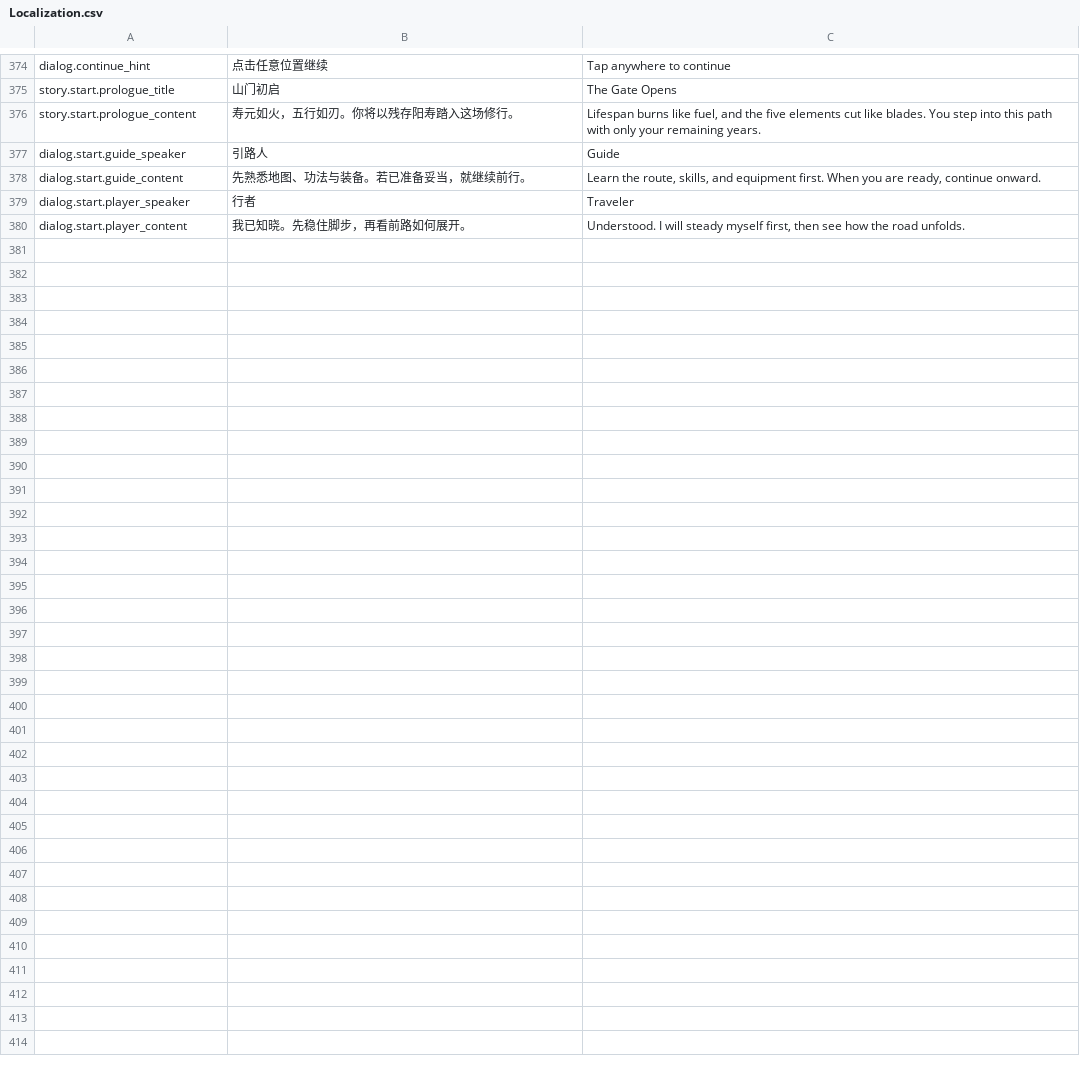
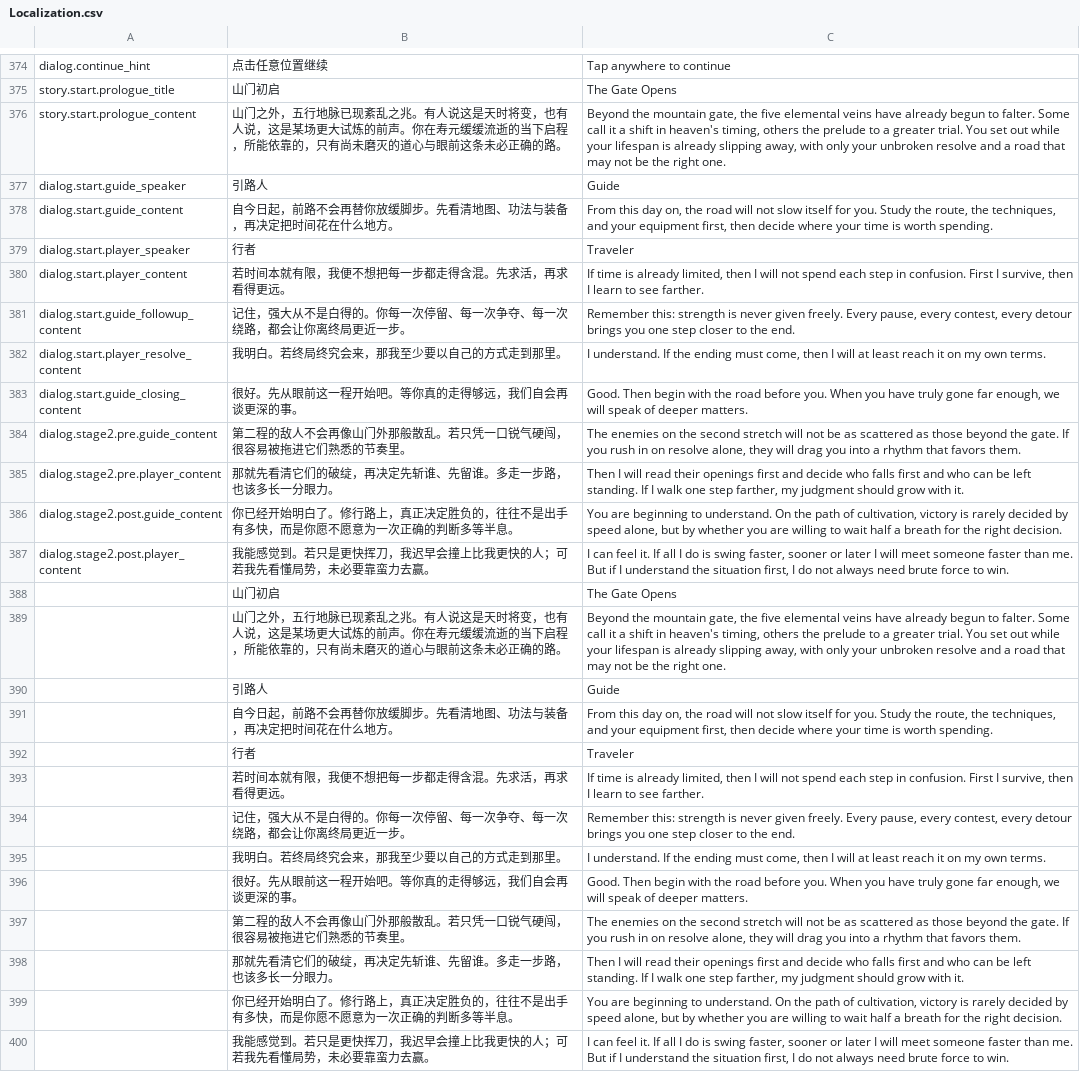
Before and after one commit to xyzhi/codexDlablo, a CSV file: Docs/Localization.csv, drawn as a sheet; only a part is shown, gaps mark what is left out; the diff names each change by its address in the sheet, - before the commit and + after, or states it on an @@ line.

Commit message:
Add stage 2 dialogue beats and stage 11 enemy swarm test

```diff
--- a/Docs/Localization.csv
+++ b/Docs/Localization.csv
-B376: 寿元如火，五行如刃。你将以残存阳寿踏入这场修行。
+B376: 山门之外，五行地脉已现紊乱之兆。有人说这是天时将变，也有人说，这是某场更大试炼的前声。你在寿元缓缓流逝的当下启程，所能依靠的，只有尚未磨灭的道心与眼前这条未必正确的路。
-C376: Lifespan burns like fuel, and the five elements cut like blades. You step into this path with only your remaining years.
+C376: Beyond the mountain gate, the five elemental veins have already begun to falter. Some call it a shift in heaven's timing, others the prelude to a greater trial. You set out while your lifespan is already slipping away, with only your unbroken resolve and a road that may not be the right one.
-B378: 先熟悉地图、功法与装备。若已准备妥当，就继续前行。
+B378: 自今日起，前路不会再替你放缓脚步。先看清地图、功法与装备，再决定把时间花在什么地方。
-C378: Learn the route, skills, and equipment first. When you are ready, continue onward.
+C378: From this day on, the road will not slow itself for you. Study the route, the techniques, and your equipment first, then decide where your time is worth spending.
-B380: 我已知晓。先稳住脚步，再看前路如何展开。
+B380: 若时间本就有限，我便不想把每一步都走得含混。先求活，再求看得更远。
-C380: Understood. I will steady myself first, then see how the road unfolds.
+C380: If time is already limited, then I will not spend each step in confusion. First I survive, then I learn to see farther.
+row 381: dialog.start.guide_followup_content | 记住，强大从不是白得的。你每一次停留、每一次争夺、每一次绕路，都会让你离终局更近一步。 | Remember this: strength is never given freely. Every pause, every contest, every detour brings you one step closer to the end.
+row 382: dialog.start.player_resolve_content | 我明白。若终局终究会来，那我至少要以自己的方式走到那里。 | I understand. If the ending must come, then I will at least reach it on my own terms.
+row 383: dialog.start.guide_closing_content | 很好。先从眼前这一程开始吧。等你真的走得够远，我们自会再谈更深的事。 | Good. Then begin with the road before you. When you have truly gone far enough, we will speak of deeper matters.
+row 384: dialog.stage2.pre.guide_content | 第二程的敌人不会再像山门外那般散乱。若只凭一口锐气硬闯，很容易被拖进它们熟悉的节奏里。 | The enemies on the second stretch will not be as scattered as those beyond the gate. If you rush in on resolve alone, they will drag you into a rhythm that favors them.
+row 385: dialog.stage2.pre.player_content | 那就先看清它们的破绽，再决定先斩谁、先留谁。多走一步路，也该多长一分眼力。 | Then I will read their openings first and decide who falls first and who can be left standing. If I walk one step farther, my judgment should grow with it.
+row 386: dialog.stage2.post.guide_content | 你已经开始明白了。修行路上，真正决定胜负的，往往不是出手有多快，而是你愿不愿意为一次正确的判断多等半息。 | You are beginning to understand. On the path of cultivation, victory is rarely decided by speed alone, but by whether you are willing to wait half a breath for the right decision.
+row 387: dialog.stage2.post.player_content | 我能感觉到。若只是更快挥刀，我迟早会撞上比我更快的人；可若我先看懂局势，未必要靠蛮力去赢。 | I can feel it. If all I do is swing faster, sooner or later I will meet someone faster than me. But if I understand the situation first, I do not always need brute force to win.
+row 388:  | 山门初启 | The Gate Opens
+row 389:  | 山门之外，五行地脉已现紊乱之兆。有人说这是天时将变，也有人说，这是某场更大试炼的前声。你在寿元缓缓流逝的当下启程，所能依靠的，只有尚未磨灭的道心与眼前这条未必正确的路。 | Beyond the mountain gate, the five elemental veins have already begun to falter. Some call it a shift in heaven's timing, others the prelude to a greater trial. You set out while your lifespan is already slipping away, with only your unbroken resolve and a road that may not be the right one.
+row 390:  | 引路人 | Guide
+row 391:  | 自今日起，前路不会再替你放缓脚步。先看清地图、功法与装备，再决定把时间花在什么地方。 | From this day on, the road will not slow itself for you. Study the route, the techniques, and your equipment first, then decide where your time is worth spending.
+row 392:  | 行者 | Traveler
+row 393:  | 若时间本就有限，我便不想把每一步都走得含混。先求活，再求看得更远。 | If time is already limited, then I will not spend each step in confusion. First I survive, then I learn to see farther.
+row 394:  | 记住，强大从不是白得的。你每一次停留、每一次争夺、每一次绕路，都会让你离终局更近一步。 | Remember this: strength is never given freely. Every pause, every contest, every detour brings you one step closer to the end.
+row 395:  | 我明白。若终局终究会来，那我至少要以自己的方式走到那里。 | I understand. If the ending must come, then I will at least reach it on my own terms.
+row 396:  | 很好。先从眼前这一程开始吧。等你真的走得够远，我们自会再谈更深的事。 | Good. Then begin with the road before you. When you have truly gone far enough, we will speak of deeper matters.
+row 397:  | 第二程的敌人不会再像山门外那般散乱。若只凭一口锐气硬闯，很容易被拖进它们熟悉的节奏里。 | The enemies on the second stretch will not be as scattered as those beyond the gate. If you rush in on resolve alone, they will drag you into a rhythm that favors them.
+row 398:  | 那就先看清它们的破绽，再决定先斩谁、先留谁。多走一步路，也该多长一分眼力。 | Then I will read their openings first and decide who falls first and who can be left standing. If I walk one step farther, my judgment should grow with it.
+row 399:  | 你已经开始明白了。修行路上，真正决定胜负的，往往不是出手有多快，而是你愿不愿意为一次正确的判断多等半息。 | You are beginning to understand. On the path of cultivation, victory is rarely decided by speed alone, but by whether you are willing to wait half a breath for the right decision.
+row 400:  | 我能感觉到。若只是更快挥刀，我迟早会撞上比我更快的人；可若我先看懂局势，未必要靠蛮力去赢。 | I can feel it. If all I do is swing faster, sooner or later I will meet someone faster than me. But if I understand the situation first, I do not always need brute force to win.
```
Also changed, not shown: Docs/EnemyEncounter.csv, Docs/StoryNode.csv, 5 other files.
